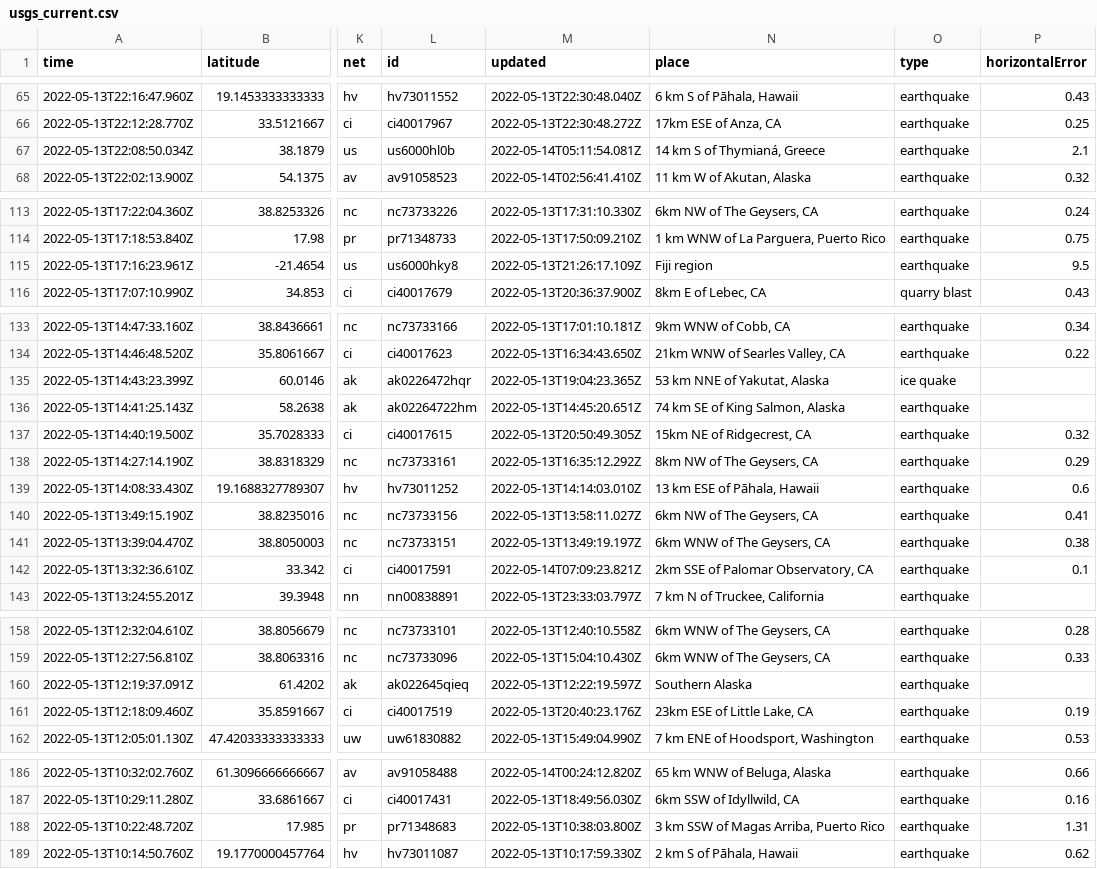
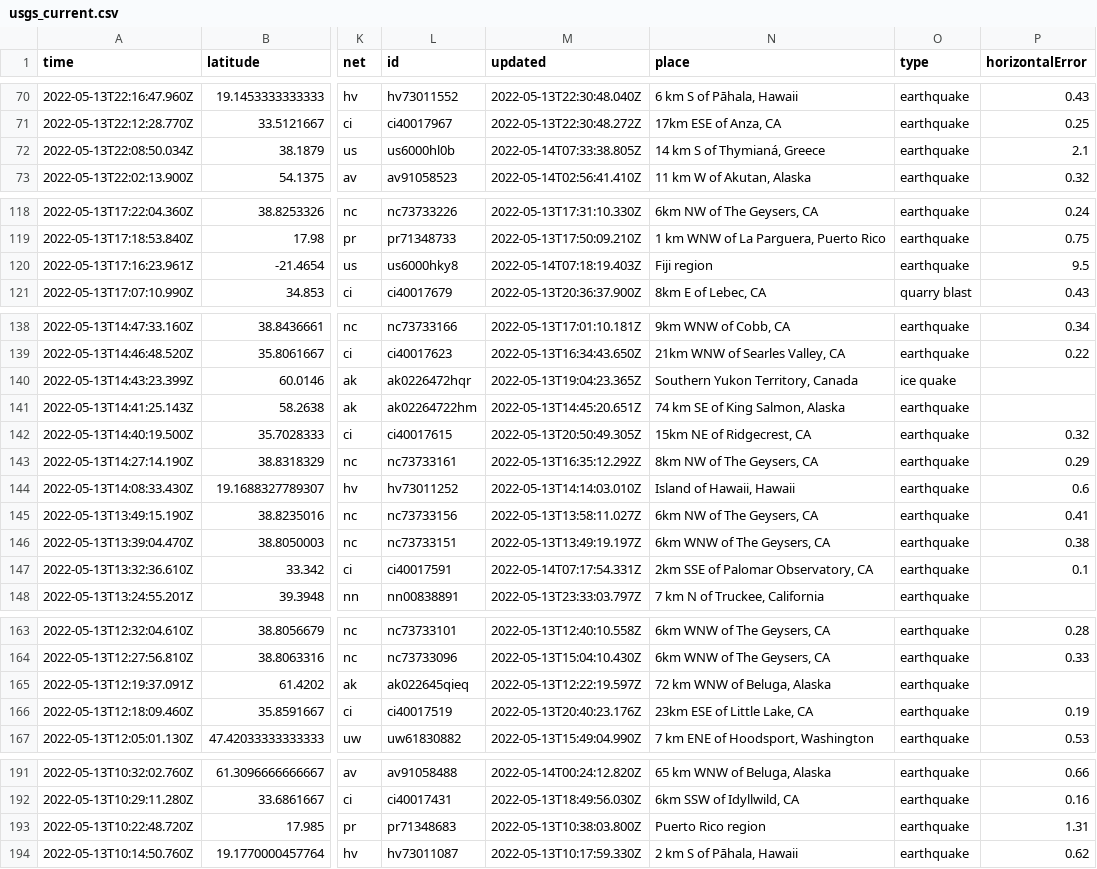
Before and after one commit to kmaepetrin/nicar22-github-actions, a CSV file: usgs_current.csv, drawn as a sheet; only a part is shown, gaps mark what is left out; addresses are those after the commit; the diff covers the shown part only; the diff names each change by its address in the sheet, - before the commit and + after, or states it on an @@ line.

```diff
--- a/usgs_current.csv
+++ b/usgs_current.csv
-M72 (updated): 2022-05-14T05:11:54.081Z
+M72 (updated): 2022-05-14T07:33:38.805Z
-M120 (updated): 2022-05-13T21:26:17.109Z
+M120 (updated): 2022-05-14T07:18:19.403Z
-N140 (place): 53 km NNE of Yakutat, Alaska
+N140 (place): Southern Yukon Territory, Canada
-N144 (place): 13 km ESE of Pāhala, Hawaii
+N144 (place): Island of Hawaii, Hawaii
-M147 (updated): 2022-05-14T07:09:23.821Z
+M147 (updated): 2022-05-14T07:17:54.331Z
-N165 (place): Southern Alaska
+N165 (place): 72 km WNW of Beluga, Alaska
-N193 (place): 3 km SSW of Magas Arriba, Puerto Rico
+N193 (place): Puerto Rico region
```
Also changed, not shown: 5 added rows, 2 removed rows and 7 edited cells elsewhere in this file, 1 other file.
